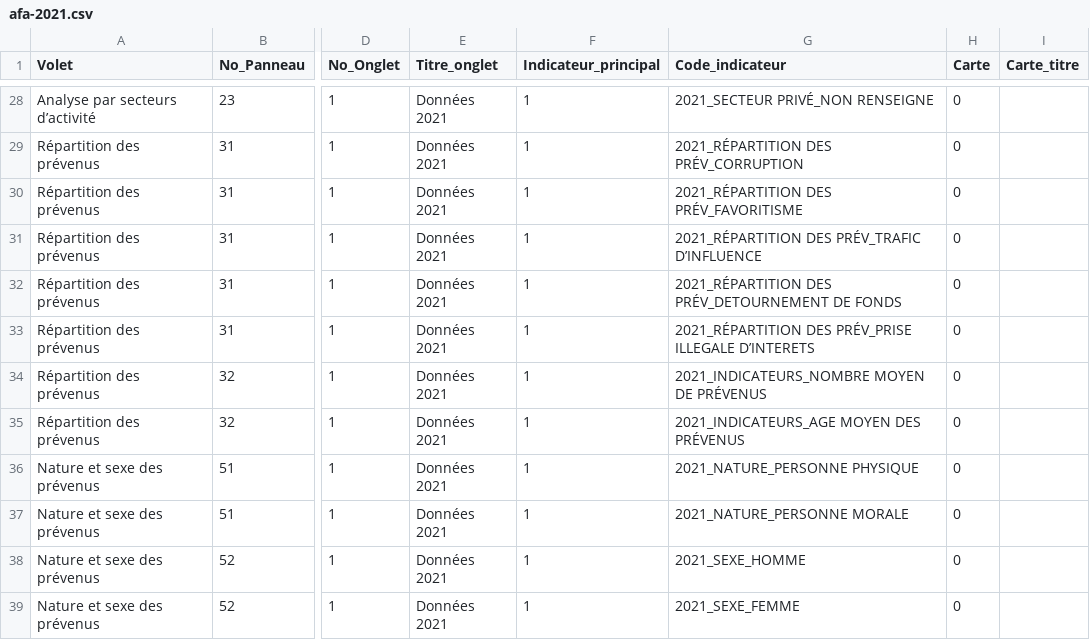
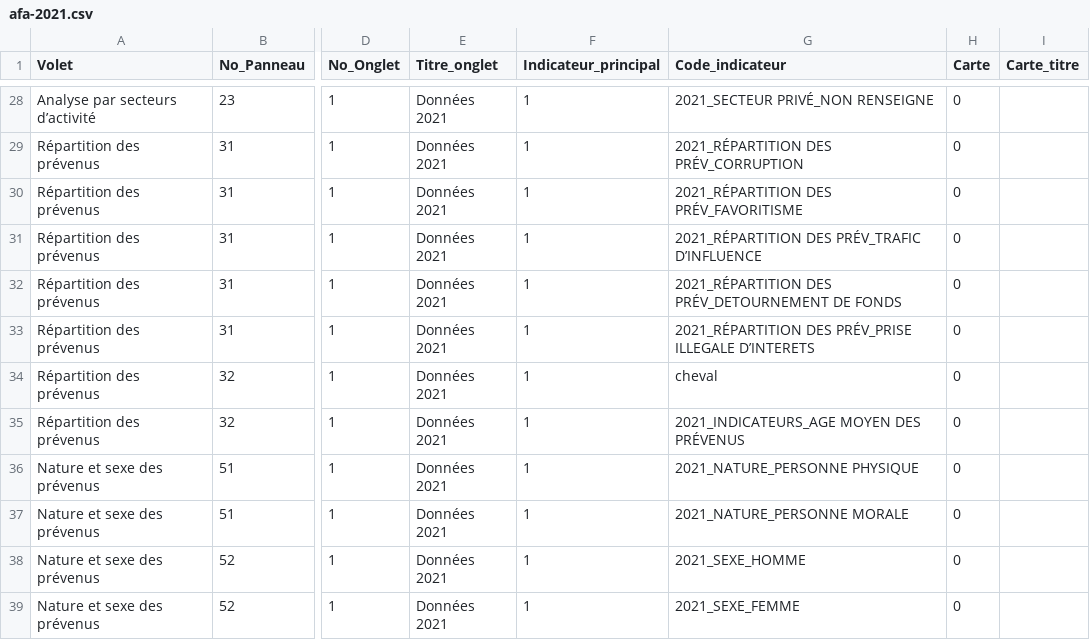
Before and after one commit to 139bercy/dashboard_widgets, a CSV file: dashboard-configuration/afa-2021.csv, drawn as a sheet; only a part is shown, gaps mark what is left out; the diff names each change by its address in the sheet, - before the commit and + after, or states it on an @@ line.

Commit message:
test nul

```diff
--- a/dashboard-configuration/afa-2021.csv
+++ b/dashboard-configuration/afa-2021.csv
-G34 (Code_indicateur): 2021_INDICATEURS_NOMBRE MOYEN DE PRÉVENUS
+G34 (Code_indicateur): cheval
```
